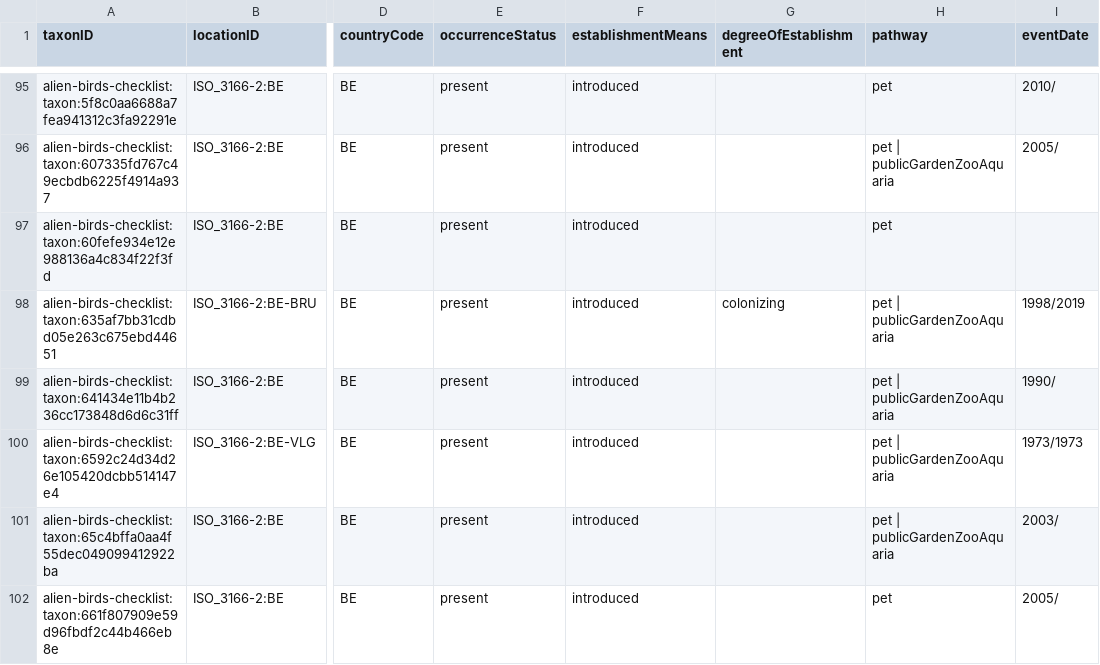
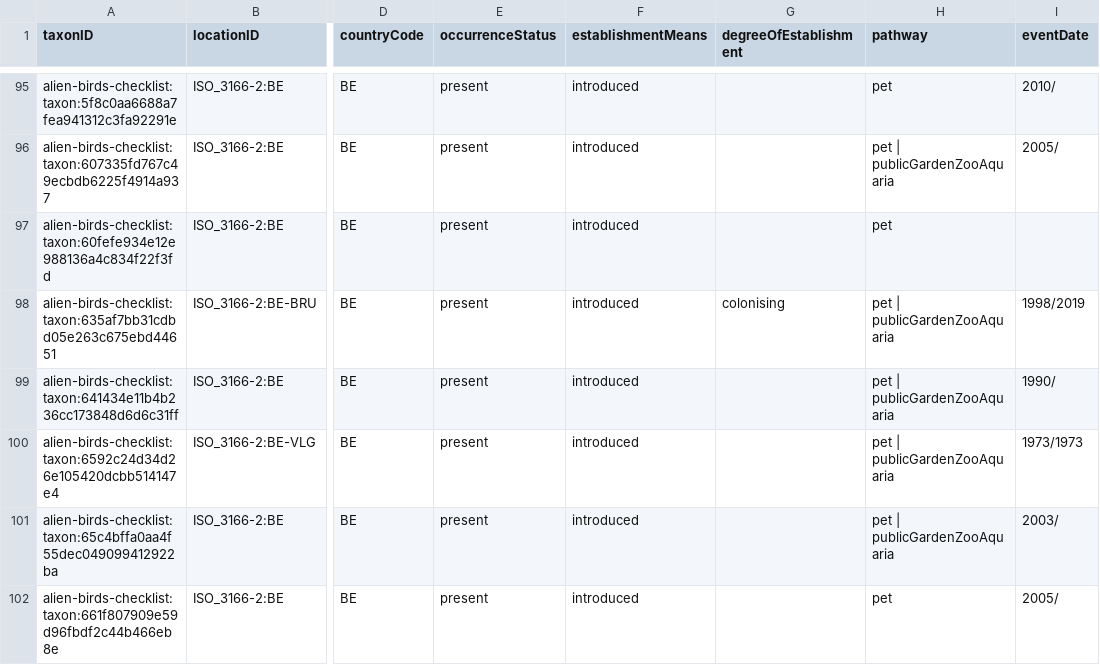
Before and after one commit to trias-project/alien-birds-checklist, a CSV file: data/processed/distribution.csv, drawn as a sheet; only a part is shown, gaps mark what is left out; the diff names each change by its address in the sheet, - before the commit and + after, or states it on an @@ line.

```diff
--- a/data/processed/distribution.csv
+++ b/data/processed/distribution.csv
-G98 (degreeOfEstablishment): colonizing
+G98 (degreeOfEstablishment): colonising
```
Also changed, not shown: 2 other files.
